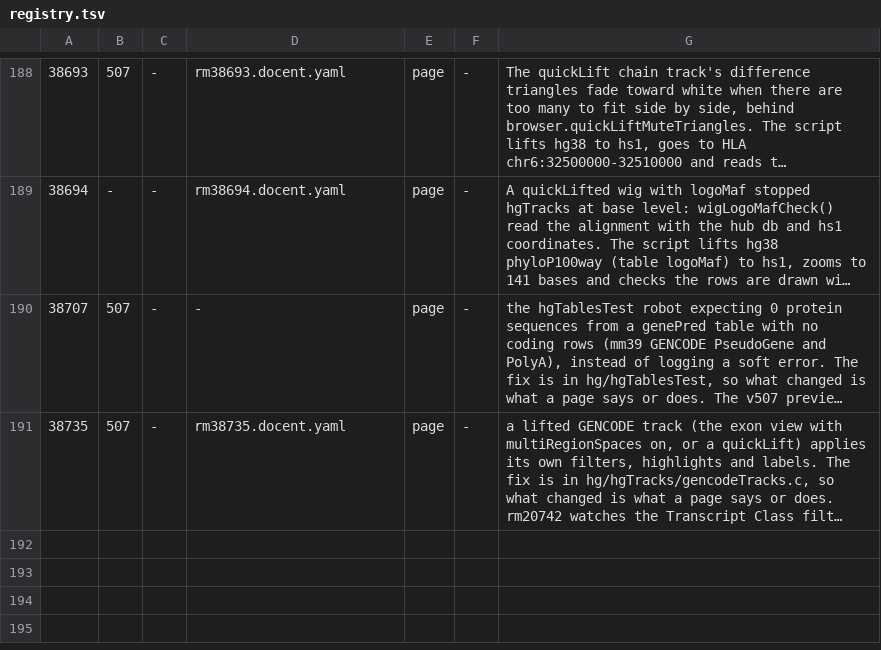
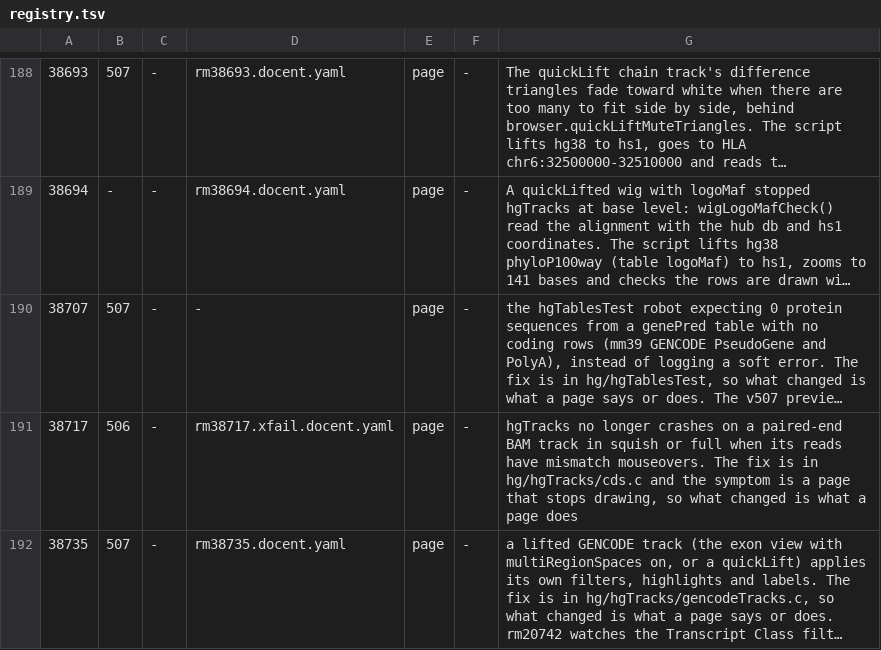
Before and after one commit to ucscGenomeBrowser/kent, a TSV file: src/utils/testRegistry/registry.tsv, drawn as a sheet; only a part is shown, gaps mark what is left out; long unchanged cells end in …; the diff names each change by its address in the sheet, - before the commit and + after, or states it on an @@ line.

Commit message:
docent rm38717: paired-end BAM track in squish with mismatch mouseovers draws instead of crashing hgTracks. sandbox-ab: red on genome-test, green on hgwdev-max with 5ae0bd3c0d8. Registry row added, refs #38717

```diff
--- a/src/utils/testRegistry/registry.tsv
+++ b/src/utils/testRegistry/registry.tsv
+row 191: 38717 | 506 | - | rm38717.xfail.docent.yaml | page | - | hgTracks no longer crashes on a paired-end BAM track in squish or full when its reads have mismatch mouseovers. The fix is in hg/hgTracks/cds.c and the symptom is a page that stops drawing, so what changed is what a page does
```
Also changed, not shown: 1 other file.
